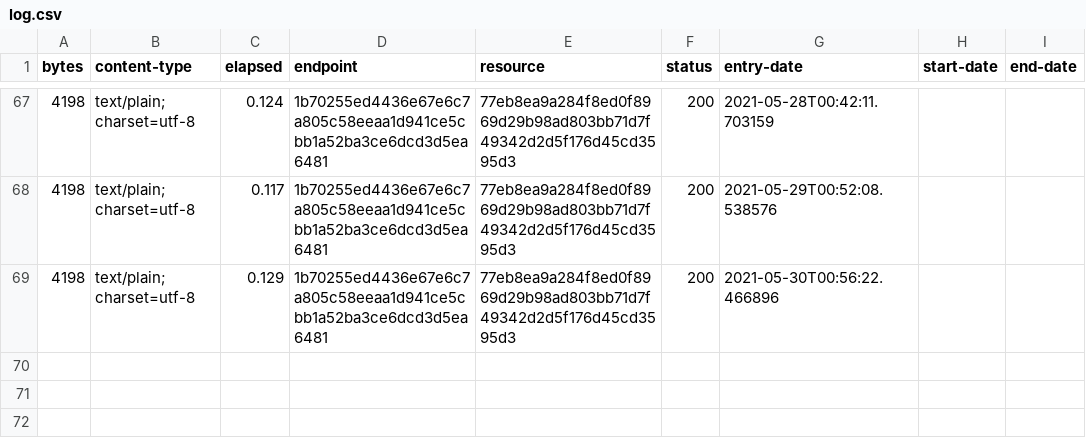
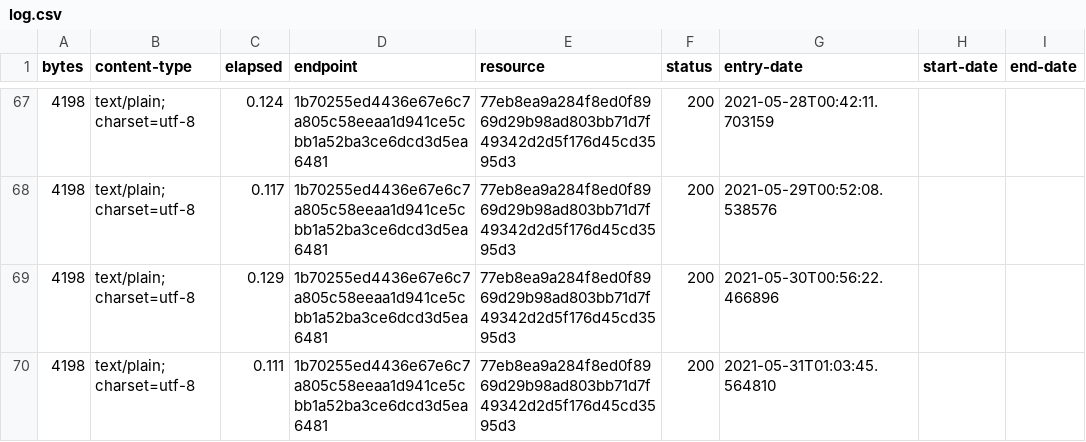
Before and after one commit to digital-land/infrastructure-funding-statement-collection, a CSV file: collection/log.csv, drawn as a sheet; only a part is shown, gaps mark what is left out; the diff names each change by its address in the sheet, - before the commit and + after, or states it on an @@ line.

Commit message:
Collection 2021-05-31

```diff
--- a/collection/log.csv
+++ b/collection/log.csv
+row 70: 4198 | text/plain; charset=utf-8 | 0.111 | 1b70255ed4436e67e6c7a805c58eeaa1d941ce5cbb1a52ba3ce6dcd3d5ea6481 | 77eb8ea9a284f8ed0f8969d29b98ad803bb71d7f49342d2d5f176d45cd3595d3 | 200 | 2021-05-31T01:03:45.564810
```
